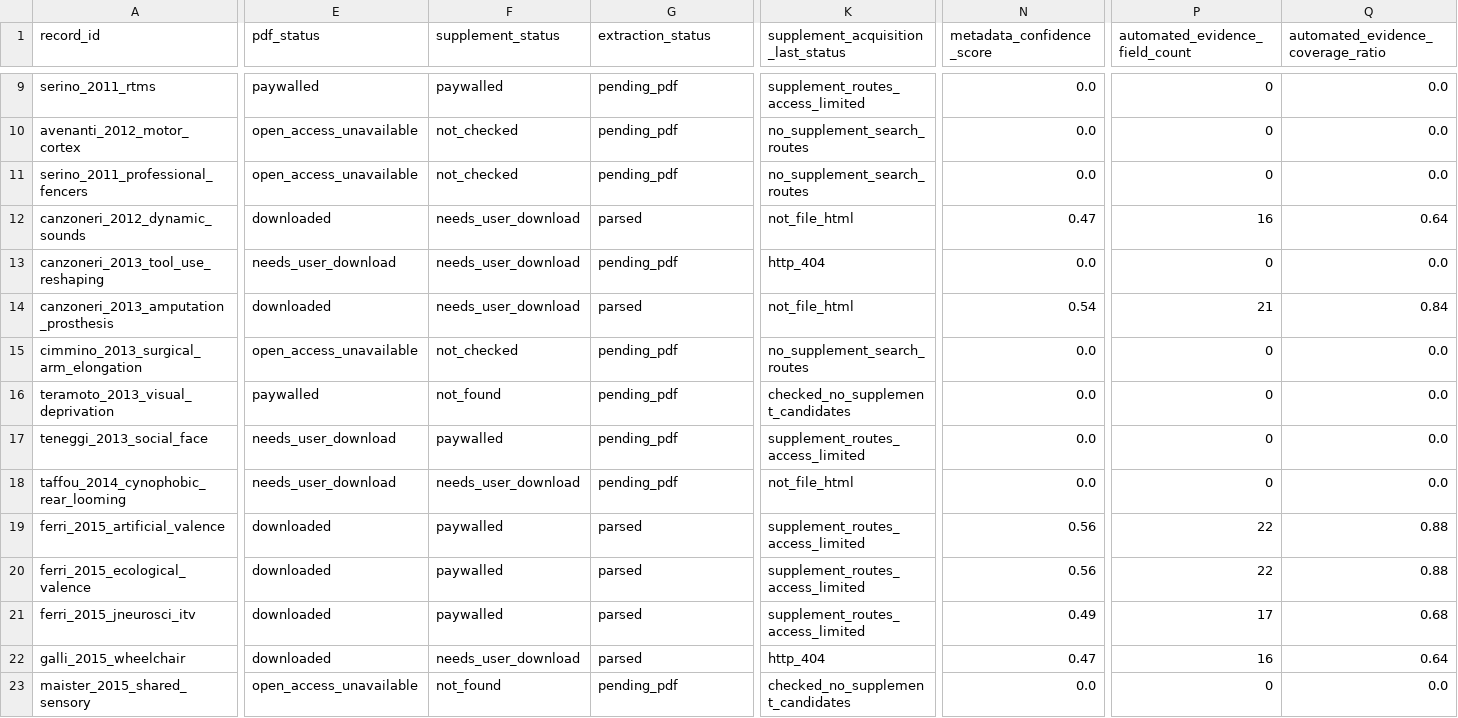
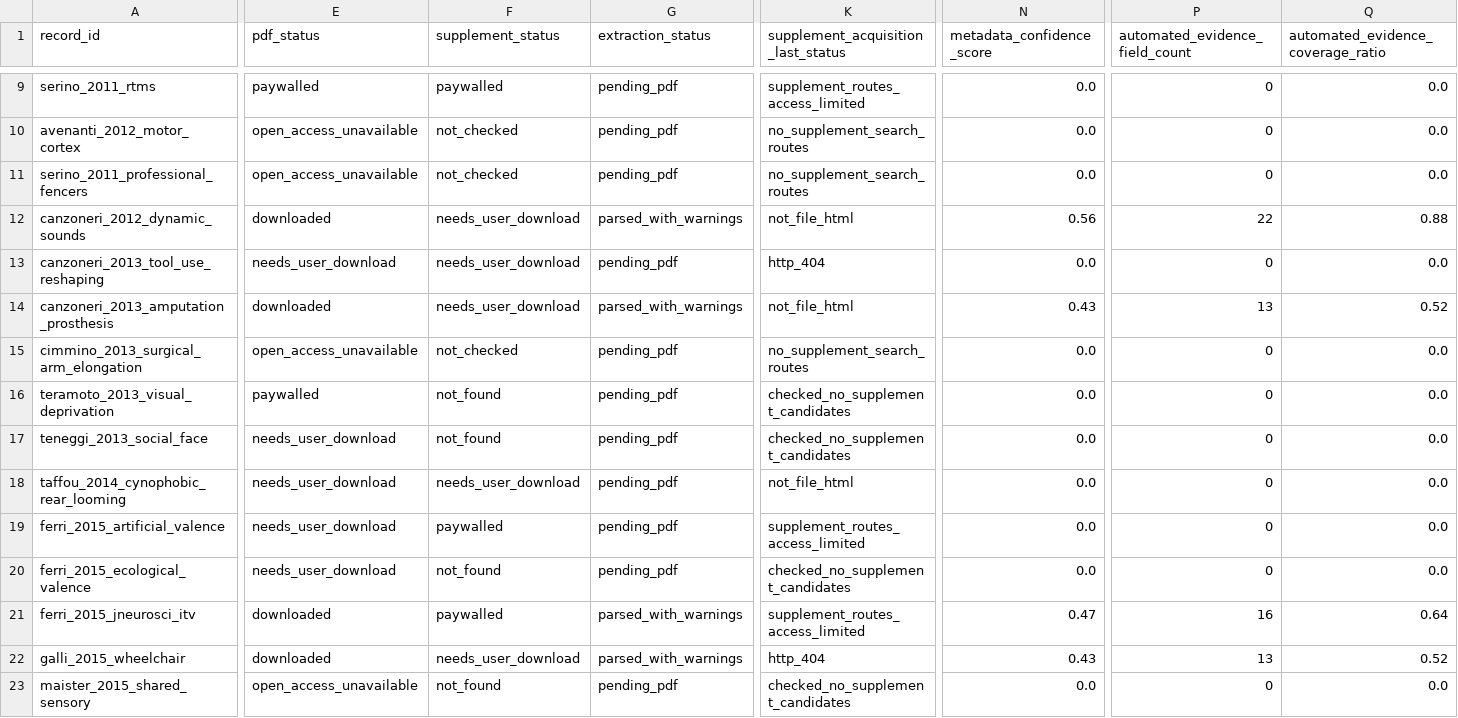
Before and after one commit to GeorgeFejer91/pps-kit, a CSV file: For-AI/audiotactile-paper-metadata-audit/running_checklist.csv, drawn as a sheet; only a part is shown, gaps mark what is left out; the diff covers the shown part only; the diff names each change by its address in the sheet, - before the commit and + after, or states it on an @@ line.

```diff
--- a/For-AI/audiotactile-paper-metadata-audit/running_checklist.csv
+++ b/For-AI/audiotactile-paper-metadata-audit/running_checklist.csv
-G12 (extraction_status): parsed
+G12 (extraction_status): parsed_with_warnings
-N12 (metadata_confidence_score): 0.47
+N12 (metadata_confidence_score): 0.56
-P12 (automated_evidence_field_count): 16
+P12 (automated_evidence_field_count): 22
-Q12: 0.64
+Q12: 0.88
-G14 (extraction_status): parsed
+G14 (extraction_status): parsed_with_warnings
-N14 (metadata_confidence_score): 0.54
+N14 (metadata_confidence_score): 0.43
-P14 (automated_evidence_field_count): 21
+P14 (automated_evidence_field_count): 13
-Q14: 0.84
+Q14: 0.52
-F17 (supplement_status): paywalled
+F17 (supplement_status): not_found
-K17: supplement_routes_access_limited
+K17: checked_no_supplement_candidates
-E19:E20 (pdf_status): downloaded
+E19:E20 (pdf_status): needs_user_download
-G19:G20 (extraction_status): parsed
+G19:G20 (extraction_status): pending_pdf
-N19:N20 (metadata_confidence_score): 0.56
+N19:N20 (metadata_confidence_score): 0.0
-P19:P20 (automated_evidence_field_count): 22
+P19:P20 (automated_evidence_field_count): 0
-Q19:Q20: 0.88
+Q19:Q20: 0.0
-F20 (supplement_status): paywalled
+F20 (supplement_status): not_found
-K20: supplement_routes_access_limited
+K20: checked_no_supplement_candidates
-G21:G22 (extraction_status): parsed
+G21:G22 (extraction_status): parsed_with_warnings
-N21 (metadata_confidence_score): 0.49
+N21 (metadata_confidence_score): 0.47
-P21 (automated_evidence_field_count): 17
+P21 (automated_evidence_field_count): 16
-Q21: 0.68
+Q21: 0.64
-N22 (metadata_confidence_score): 0.47
+N22 (metadata_confidence_score): 0.43
-P22 (automated_evidence_field_count): 16
+P22 (automated_evidence_field_count): 13
-Q22: 0.64
+Q22: 0.52
```
Also changed, not shown: 116 edited cells elsewhere in this file, For-AI/audiotactile-paper-metadata-audit/missing_pdf_request_list.csv, 43 other files.
